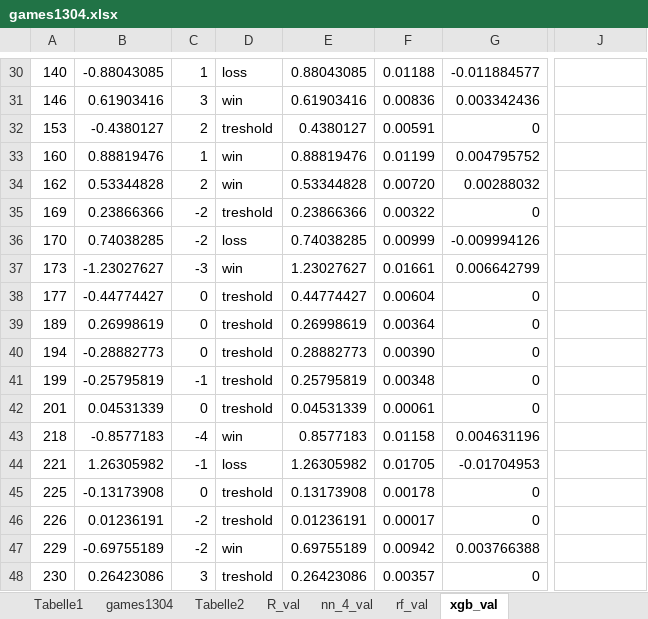
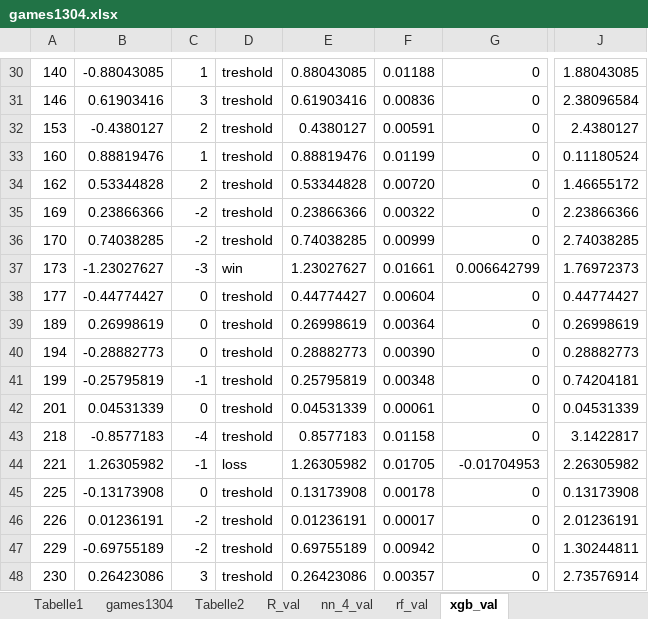
Before and after one commit to thomashon/football-prediction, an Excel workbook: excel/games1304.xlsx, sheet xgb_val, drawn as a sheet; only a part is shown, gaps mark what is left out; values as stored, in another font and other column widths than the file's, no borders; the diff covers the shown part only; the diff names each change by its address in the sheet, - before the commit and + after, or states it on an @@ line.

```diff
--- a/excel/games1304.xlsx (sheet xgb_val)
+++ b/excel/games1304.xlsx (sheet xgb_val)
-D30: loss
+D30: treshold
-G30: -0.011884577
+G30: 0
-J30: (empty)
+J30: 1.88043085
-D31: win
+D31: treshold
-G31: 0.003342436
+G31: 0
-J31: (empty)
+J31: 2.38096584
-J32: (empty)
+J32: 2.4380127
-D33:D34: win
+D33:D34: treshold
-G33: 0.004795752
+G33: 0
-J33: (empty)
+J33: 0.11180524
-G34: 0.00288032
+G34: 0
-J34: (empty)
+J34: 1.46655172
-J35: (empty)
+J35: 2.23866366
-D36: loss
+D36: treshold
-G36: -0.009994126
+G36: 0
-J36: (empty)
+J36: 2.74038285
-J37: (empty)
+J37: 1.76972373
-J38: (empty)
+J38: 0.44774427
-J39: (empty)
+J39: 0.26998619
-J40: (empty)
+J40: 0.28882773
-J41: (empty)
+J41: 0.74204181
-J42: (empty)
+J42: 0.04531339
-D43: win
+D43: treshold
-G43: 0.004631196
+G43: 0
-J43: (empty)
+J43: 3.1422817
-J44: (empty)
+J44: 2.26305982
-J45: (empty)
+J45: 0.13173908
-J46: (empty)
+J46: 2.01236191
-D47: win
+D47: treshold
-G47: 0.003766388
+G47: 0
-J47: (empty)
+J47: 1.30244811
-J48: (empty)
+J48: 2.73576914
```
Also changed, not shown: 148 edited cells elsewhere in this sheet, excel/prediction.xlsx, 4 other files.
